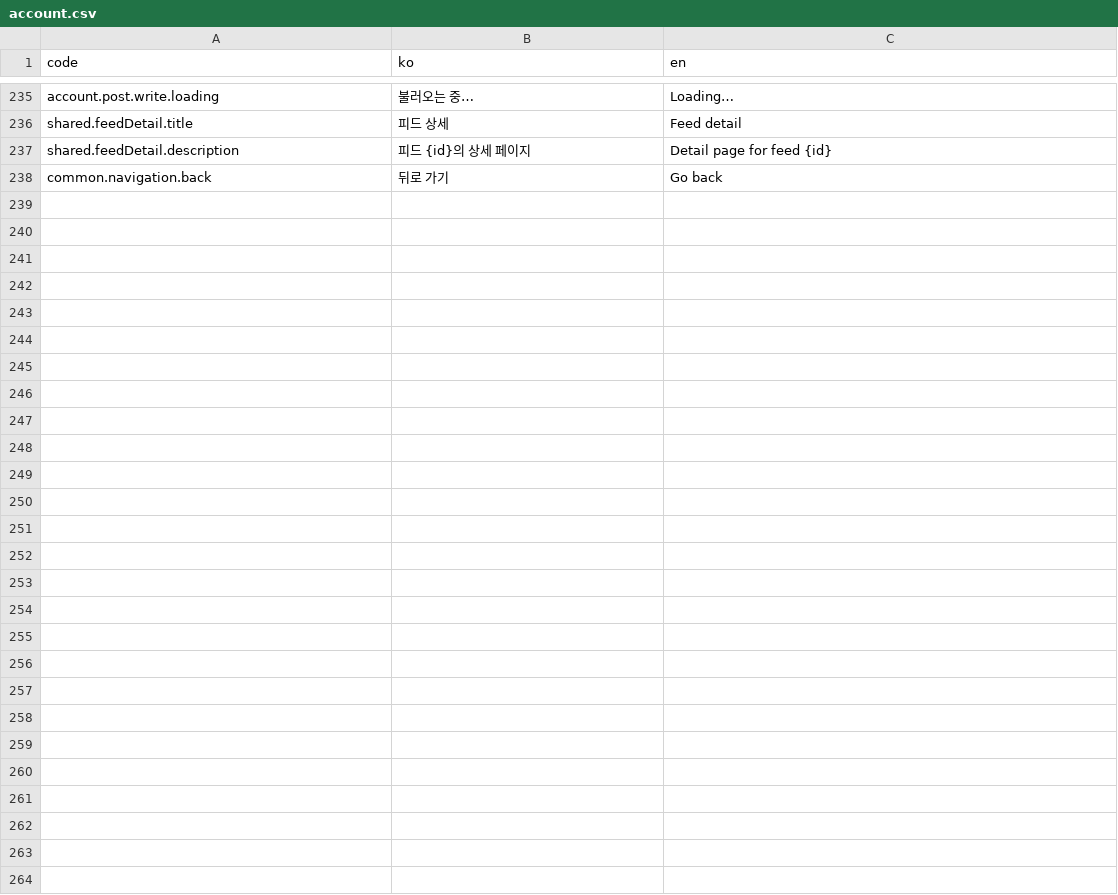
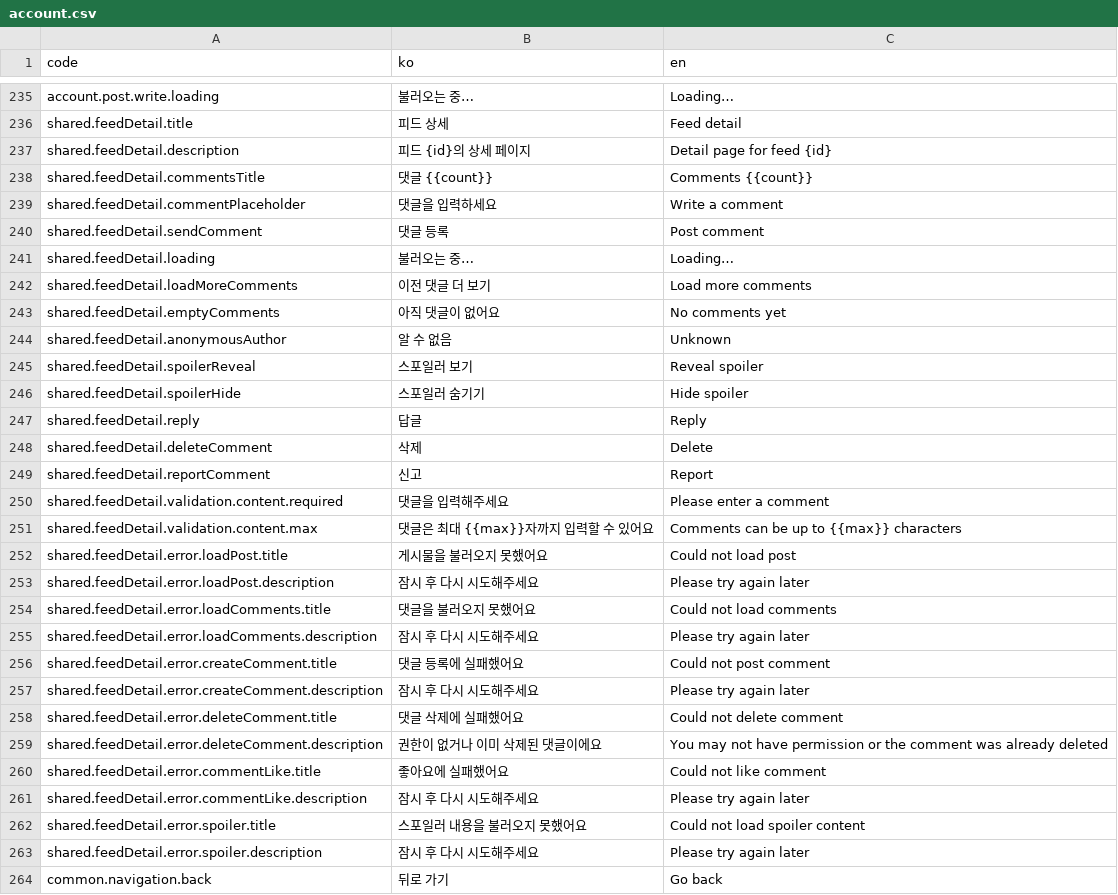
Before and after one commit to kakao4-KAKAMU/KAKAMU-FE, a CSV file: packages/i18n/src/locales/account.csv, drawn as a sheet; only a part is shown, gaps mark what is left out.

```diff
--- a/packages/i18n/src/locales/account.csv
+++ b/packages/i18n/src/locales/account.csv
@@ -237,2 +237,28 @@ shared.feedDetail.title,피드 상세,Feed detail
 shared.feedDetail.description,피드 {id}의 상세 페이지,Detail page for feed {id}
+shared.feedDetail.commentsTitle,댓글 {{count}},Comments {{count}}
+shared.feedDetail.commentPlaceholder,댓글을 입력하세요,Write a comment
+shared.feedDetail.sendComment,댓글 등록,Post comment
+shared.feedDetail.loading,불러오는 중…,Loading…
+shared.feedDetail.loadMoreComments,이전 댓글 더 보기,Load more comments
+shared.feedDetail.emptyComments,아직 댓글이 없어요,No comments yet
+shared.feedDetail.anonymousAuthor,알 수 없음,Unknown
+shared.feedDetail.spoilerReveal,스포일러 보기,Reveal spoiler
+shared.feedDetail.spoilerHide,스포일러 숨기기,Hide spoiler
+shared.feedDetail.reply,답글,Reply
+shared.feedDetail.deleteComment,삭제,Delete
+shared.feedDetail.reportComment,신고,Report
+shared.feedDetail.validation.content.required,댓글을 입력해주세요,Please enter a comment
+shared.feedDetail.validation.content.max,댓글은 최대 {{max}}자까지 입력할 수 있어요,Comments can be up to {{max}} characters
+shared.feedDetail.error.loadPost.title,게시물을 불러오지 못했어요,Could not load post
+shared.feedDetail.error.loadPost.description,잠시 후 다시 시도해주세요,Please try again later
+shared.feedDetail.error.loadComments.title,댓글을 불러오지 못했어요,Could not load comments
+shared.feedDetail.error.loadComments.description,잠시 후 다시 시도해주세요,Please try again later
+shared.feedDetail.error.createComment.title,댓글 등록에 실패했어요,Could not post comment
+shared.feedDetail.error.createComment.description,잠시 후 다시 시도해주세요,Please try again later
+shared.feedDetail.error.deleteComment.title,댓글 삭제에 실패했어요,Could not delete comment
+shared.feedDetail.error.deleteComment.description,권한이 없거나 이미 삭제된 댓글이에요,You may not have permission or the comment was already deleted
+shared.feedDetail.error.commentLike.title,좋아요에 실패했어요,Could not like comment
+shared.feedDetail.error.commentLike.description,잠시 후 다시 시도해주세요,Please try again later
+shared.feedDetail.error.spoiler.title,스포일러 내용을 불러오지 못했어요,Could not load spoiler content
+shared.feedDetail.error.spoiler.description,잠시 후 다시 시도해주세요,Please try again later
 common.navigation.back,뒤로 가기,Go back
```
Also changed, not shown: 2 other files.
